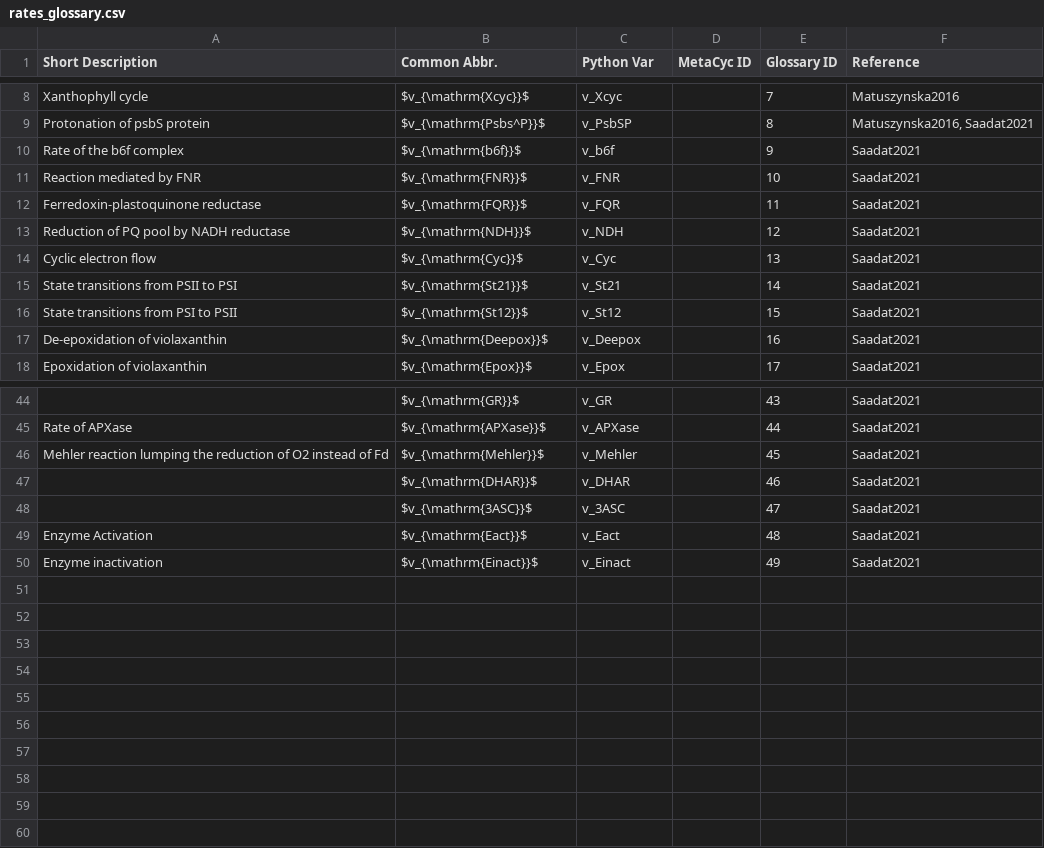
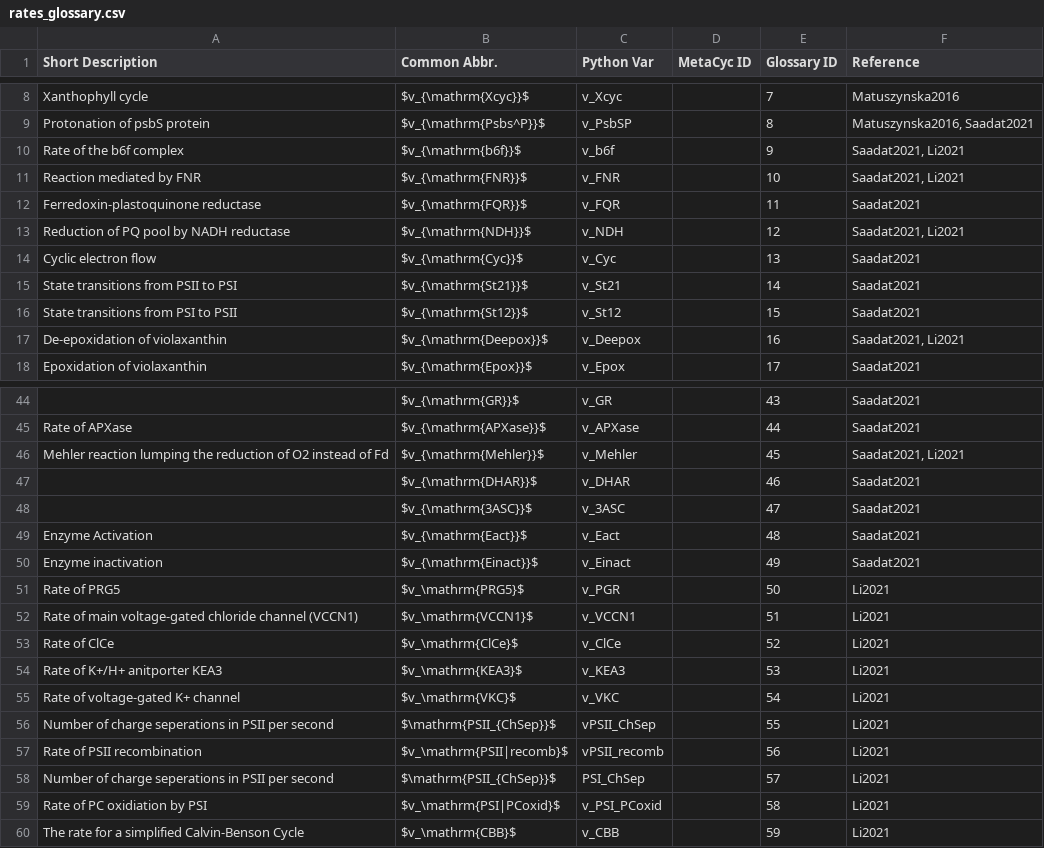
Before and after one commit to ElouenCorvest/GreenSloth, a CSV file: Templates/rates_glossary.csv, drawn as a sheet; only a part is shown, gaps mark what is left out; the diff covers the shown part only; the diff names each change by its address in the sheet, - before the commit and + after, or states it on an @@ line.

```diff
--- a/Templates/rates_glossary.csv
+++ b/Templates/rates_glossary.csv
-F10:F11 (Reference): Saadat2021
+F10:F11 (Reference): Saadat2021, Li2021
-F13 (Reference): Saadat2021
+F13 (Reference): Saadat2021, Li2021
-F17 (Reference): Saadat2021
+F17 (Reference): Saadat2021, Li2021
-F46 (Reference): Saadat2021
+F46 (Reference): Saadat2021, Li2021
+row 51: Rate of PRG5 | $v_\mathrm{PRG5}$ | v_PGR |  | 50 | Li2021
+row 52: Rate of main voltage-gated chloride channel (VCCN1) | $v_\mathrm{VCCN1}$ | v_VCCN1 |  | 51 | Li2021
+row 53: Rate of ClCe | $v_\mathrm{ClCe}$ | v_ClCe |  | 52 | Li2021
+row 54: Rate of K+/H+ anitporter KEA3 | $v_\mathrm{KEA3}$ | v_KEA3 |  | 53 | Li2021
+row 55: Rate of voltage-gated K+ channel | $v_\mathrm{VKC}$ | v_VKC |  | 54 | Li2021
+row 56: Number of charge seperations in PSII per second | $\mathrm{PSII_{ChSep}}$ | vPSII_ChSep |  | 55 | Li2021
+row 57: Rate of PSII recombination | $v_\mathrm{PSII|recomb}$ | vPSII_recomb |  | 56 | Li2021
+row 58: Number of charge seperations in PSII per second | $\mathrm{PSII_{ChSep}}$ | PSI_ChSep |  | 57 | Li2021
+row 59: Rate of PC oxidiation by PSI | $v_\mathrm{PSI|PCoxid}$ | v_PSI_PCoxid |  | 58 | Li2021
+row 60: The rate for a simplified Calvin-Benson Cycle | $v_\mathrm{CBB}$ | v_CBB |  | 59 | Li2021
```
Also changed, not shown: 2 edited cells elsewhere in this file, models/Li2021/model_info/derived_params.csv, models/Li2021/model_info/rates.csv, 2 other files.
